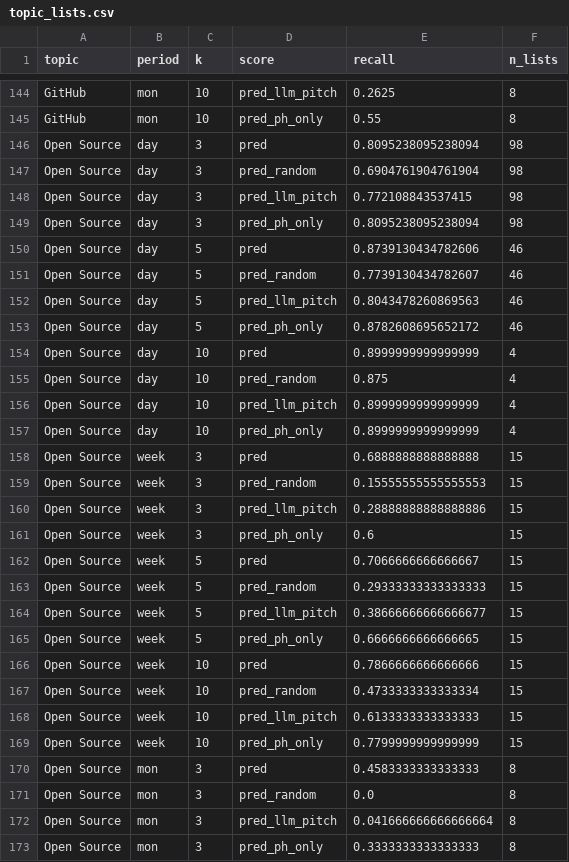
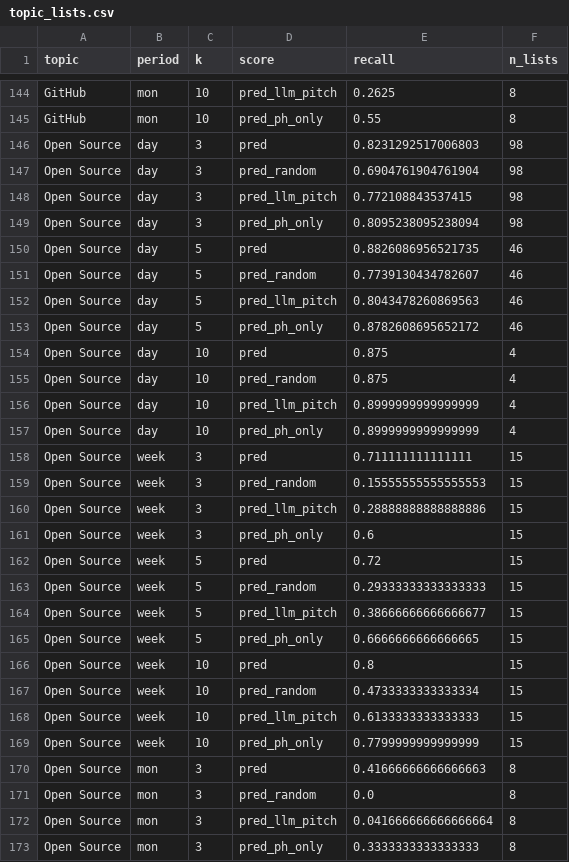
Before and after one commit to ShreyasPatel031/UserSim, a CSV file: experiments/ph_predict/results/topic_lists.csv, drawn as a sheet; only a part is shown, gaps mark what is left out; the diff covers the shown part only.

```diff
--- a/experiments/ph_predict/results/topic_lists.csv
+++ b/experiments/ph_predict/results/topic_lists.csv
@@ -145,3 +145,3 @@ GitHub,mon,10,pred_llm_pitch,0.2625,8
 GitHub,mon,10,pred_ph_only,0.55,8
-Open Source,day,3,pred,0.8095238095238094,98
+Open Source,day,3,pred,0.8231292517006803,98
 Open Source,day,3,pred_random,0.6904761904761904,98
@@ -149,3 +149,3 @@ Open Source,day,3,pred_llm_pitch,0.772108843537415,98
 Open Source,day,3,pred_ph_only,0.8095238095238094,98
-Open Source,day,5,pred,0.8739130434782606,46
+Open Source,day,5,pred,0.8826086956521735,46
 Open Source,day,5,pred_random,0.7739130434782607,46
@@ -153,3 +153,3 @@ Open Source,day,5,pred_llm_pitch,0.8043478260869563,46
 Open Source,day,5,pred_ph_only,0.8782608695652172,46
-Open Source,day,10,pred,0.8999999999999999,4
+Open Source,day,10,pred,0.875,4
 Open Source,day,10,pred_random,0.875,4
@@ -157,3 +157,3 @@ Open Source,day,10,pred_llm_pitch,0.8999999999999999,4
 Open Source,day,10,pred_ph_only,0.8999999999999999,4
-Open Source,week,3,pred,0.6888888888888888,15
+Open Source,week,3,pred,0.711111111111111,15
 Open Source,week,3,pred_random,0.15555555555555553,15
@@ -161,3 +161,3 @@ Open Source,week,3,pred_llm_pitch,0.28888888888888886,15
 Open Source,week,3,pred_ph_only,0.6,15
-Open Source,week,5,pred,0.7066666666666667,15
+Open Source,week,5,pred,0.72,15
 Open Source,week,5,pred_random,0.29333333333333333,15
@@ -165,3 +165,3 @@ Open Source,week,5,pred_llm_pitch,0.38666666666666677,15
 Open Source,week,5,pred_ph_only,0.6666666666666665,15
-Open Source,week,10,pred,0.7866666666666666,15
+Open Source,week,10,pred,0.8,15
 Open Source,week,10,pred_random,0.4733333333333334,15
@@ -169,3 +169,3 @@ Open Source,week,10,pred_llm_pitch,0.6133333333333333,15
 Open Source,week,10,pred_ph_only,0.7799999999999999,15
-Open Source,mon,3,pred,0.4583333333333333,8
+Open Source,mon,3,pred,0.41666666666666663,8
 Open Source,mon,3,pred_random,0.0,8
```
Also changed, not shown: 67 edited cells elsewhere in this file, experiments/ph_predict/results/importance_by_type.csv, experiments/ph_predict/results/importance_features.csv, 9 other files.
